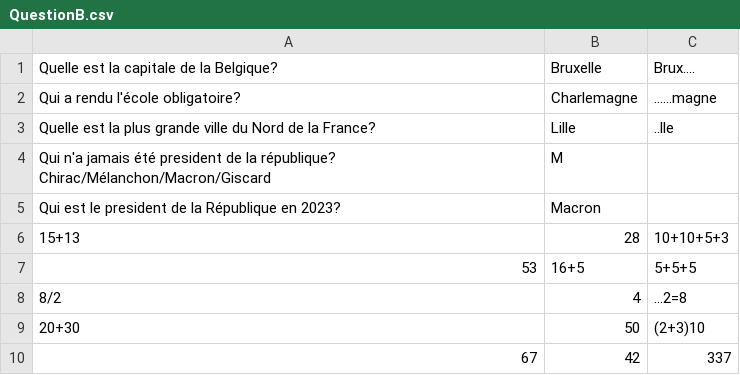
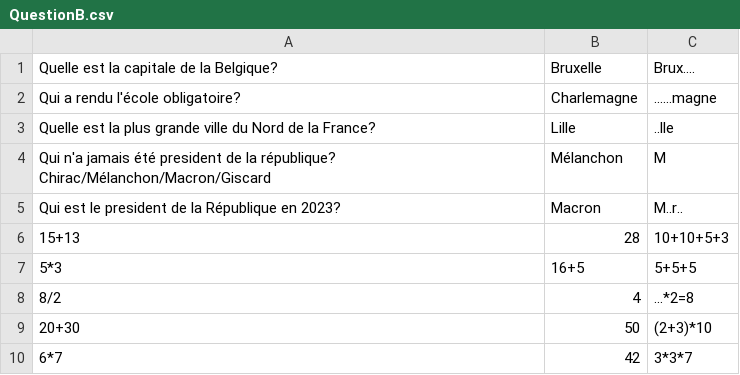
Before and after one commit to Monodia3007/S1.02_Rogue-Like, a CSV file: ressources/QuestionB.csv, drawn as a sheet.

```diff
--- a/ressources/QuestionB.csv
+++ b/ressources/QuestionB.csv
@@ -3,8 +3,8 @@ Qui a rendu l'école obligatoire?,Charlemagne,......magne
 Quelle est la plus grande ville du Nord de la France?,Lille,..lle
-Qui n'a jamais été president de la république? Chirac/Mélanchon/Macron/Giscard,M
-Qui est le president de la République en 2023?,Macron
+Qui n'a jamais été president de la république? Chirac/Mélanchon/Macron/Giscard,Mélanchon,M
+Qui est le president de la République en 2023?,Macron,M..r..
 15+13,28,10+10+5+3
-53,16+5,5+5+5
-8/2,4,...2=8
-20+30,50,(2+3)10
-67,42,337
+5*3,16+5,5+5+5
+8/2,4,...*2=8
+20+30,50,(2+3)*10
+6*7,42,3*3*7
```
Also changed, not shown: 1 other file.
